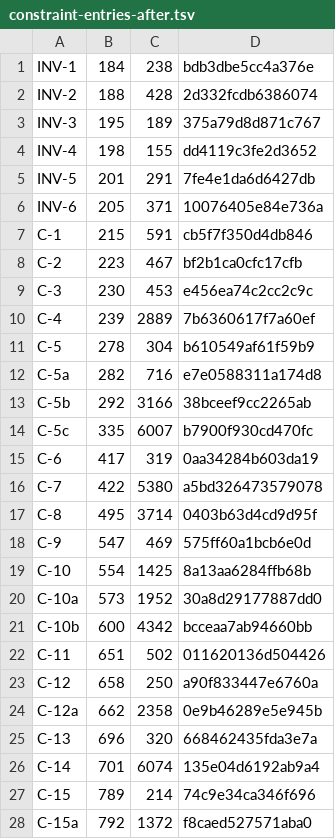
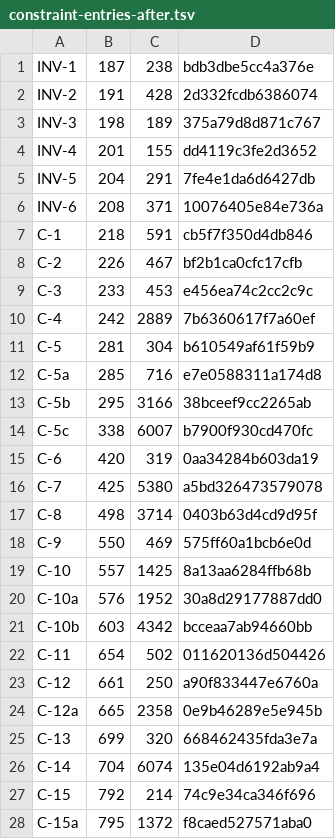
Before and after one commit to cosmo0920/quirin-lang, a TSV file: docs/reports/docs-compact-8/artifacts/constraint-entries-after.tsv, drawn as a sheet; only a part is shown; the diff covers the shown part only.

```diff
--- a/docs/reports/docs-compact-8/artifacts/constraint-entries-after.tsv
+++ b/docs/reports/docs-compact-8/artifacts/constraint-entries-after.tsv
@@ -1,28 +1,28 @@
-INV-1	184	238	bdb3dbe5cc4a376e
-INV-2	188	428	2d332fcdb6386074
-INV-3	195	189	375a79d8d871c767
-INV-4	198	155	dd4119c3fe2d3652
-INV-5	201	291	7fe4e1da6d6427db
-INV-6	205	371	10076405e84e736a
-C-1	215	591	cb5f7f350d4db846
-C-2	223	467	bf2b1ca0cfc17cfb
-C-3	230	453	e456ea74c2cc2c9c
-C-4	239	2889	7b6360617f7a60ef
-C-5	278	304	b610549af61f59b9
-C-5a	282	716	e7e0588311a174d8
-C-5b	292	3166	38bceef9cc2265ab
-C-5c	335	6007	b7900f930cd470fc
-C-6	417	319	0aa34284b603da19
-C-7	422	5380	a5bd326473579078
-C-8	495	3714	0403b63d4cd9d95f
-C-9	547	469	575ff60a1bcb6e0d
-C-10	554	1425	8a13aa6284ffb68b
-C-10a	573	1952	30a8d29177887dd0
-C-10b	600	4342	bcceaa7ab94660bb
-C-11	651	502	011620136d504426
-C-12	658	250	a90f833447e6760a
-C-12a	662	2358	0e9b46289e5e945b
-C-13	696	320	668462435fda3e7a
-C-14	701	6074	135e04d6192ab9a4
-C-15	789	214	74c9e34ca346f696
-C-15a	792	1372	f8caed527571aba0
+INV-1	187	238	bdb3dbe5cc4a376e
+INV-2	191	428	2d332fcdb6386074
+INV-3	198	189	375a79d8d871c767
+INV-4	201	155	dd4119c3fe2d3652
+INV-5	204	291	7fe4e1da6d6427db
+INV-6	208	371	10076405e84e736a
+C-1	218	591	cb5f7f350d4db846
+C-2	226	467	bf2b1ca0cfc17cfb
+C-3	233	453	e456ea74c2cc2c9c
+C-4	242	2889	7b6360617f7a60ef
+C-5	281	304	b610549af61f59b9
+C-5a	285	716	e7e0588311a174d8
+C-5b	295	3166	38bceef9cc2265ab
+C-5c	338	6007	b7900f930cd470fc
+C-6	420	319	0aa34284b603da19
+C-7	425	5380	a5bd326473579078
+C-8	498	3714	0403b63d4cd9d95f
+C-9	550	469	575ff60a1bcb6e0d
+C-10	557	1425	8a13aa6284ffb68b
+C-10a	576	1952	30a8d29177887dd0
+C-10b	603	4342	bcceaa7ab94660bb
+C-11	654	502	011620136d504426
+C-12	661	250	a90f833447e6760a
+C-12a	665	2358	0e9b46289e5e945b
+C-13	699	320	668462435fda3e7a
+C-14	704	6074	135e04d6192ab9a4
+C-15	792	214	74c9e34ca346f696
+C-15a	795	1372	f8caed527571aba0
```
Also changed, not shown: 32 edited cells elsewhere in this file, docs/reports/docs-compact-8/artifacts/constraint-entries-before.tsv, 13 other files.
